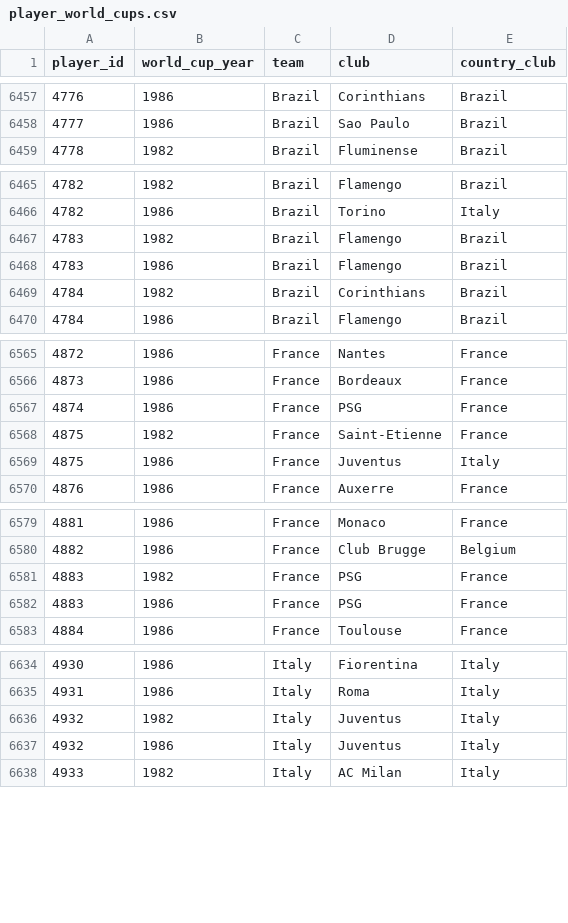
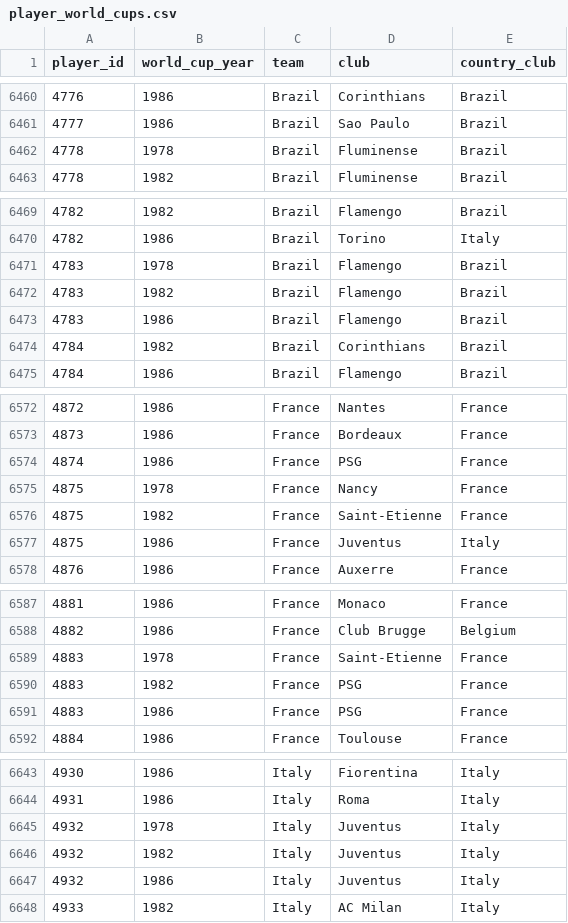
Before and after one commit to rbetis35/mundiales-futbol-datos, a CSV file: WorldCups/players/player_world_cups.csv, drawn as a sheet; only a part is shown, gaps mark what is left out; the diff covers the shown part only.

```diff
--- a/WorldCups/players/player_world_cups.csv
+++ b/WorldCups/players/player_world_cups.csv
@@ -6458,2 +6461,3 @@ player_id,world_cup_year,team,club,country_club
 4777,1986,Brazil,Sao Paulo,Brazil
+4778,1978,Brazil,Fluminense,Brazil
 4778,1982,Brazil,Fluminense,Brazil
@@ -6466,2 +6470,3 @@ player_id,world_cup_year,team,club,country_club
 4782,1986,Brazil,Torino,Italy
+4783,1978,Brazil,Flamengo,Brazil
 4783,1982,Brazil,Flamengo,Brazil
@@ -6567,2 +6574,3 @@ player_id,world_cup_year,team,club,country_club
 4874,1986,France,PSG,France
+4875,1978,France,Nancy,France
 4875,1982,France,Saint-Etienne,France
@@ -6580,2 +6588,3 @@ player_id,world_cup_year,team,club,country_club
 4882,1986,France,Club Brugge,Belgium
+4883,1978,France,Saint-Etienne,France
 4883,1982,France,PSG,France
@@ -6635,2 +6644,3 @@ player_id,world_cup_year,team,club,country_club
 4931,1986,Italy,Roma,Italy
+4932,1978,Italy,Juventus,Italy
 4932,1982,Italy,Juventus,Italy
```
Also changed, not shown: 26 added rows elsewhere in this file.
